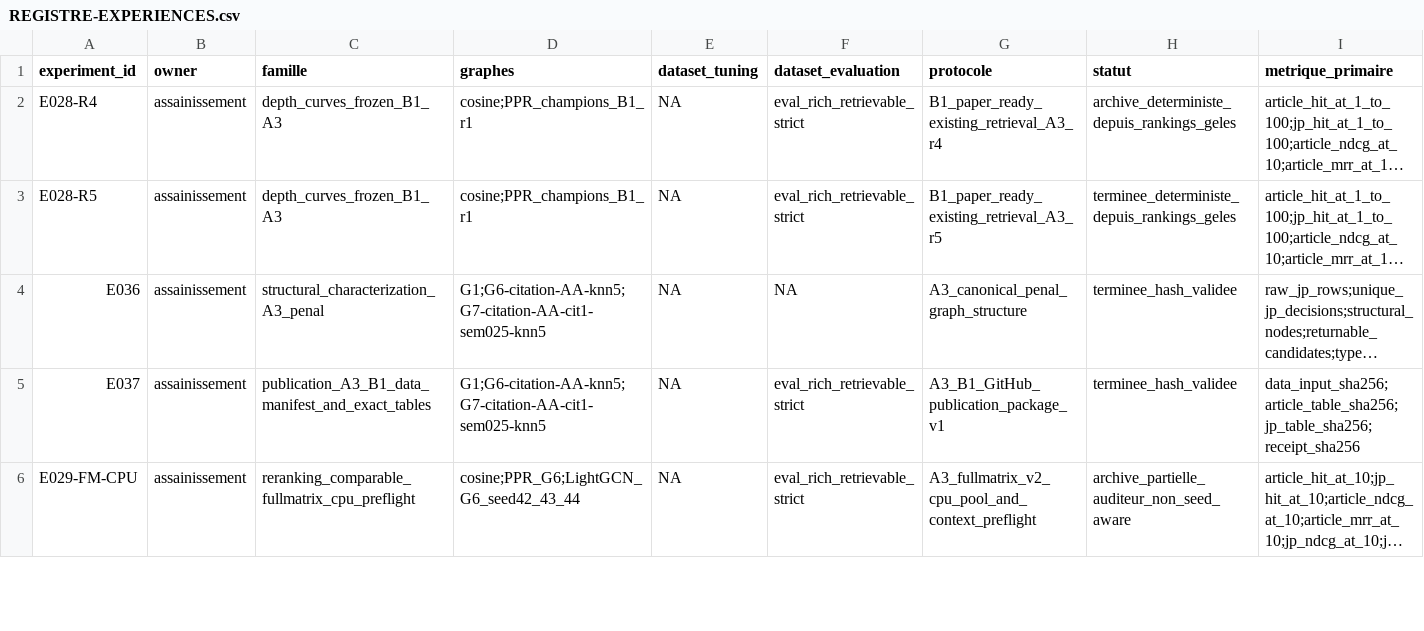
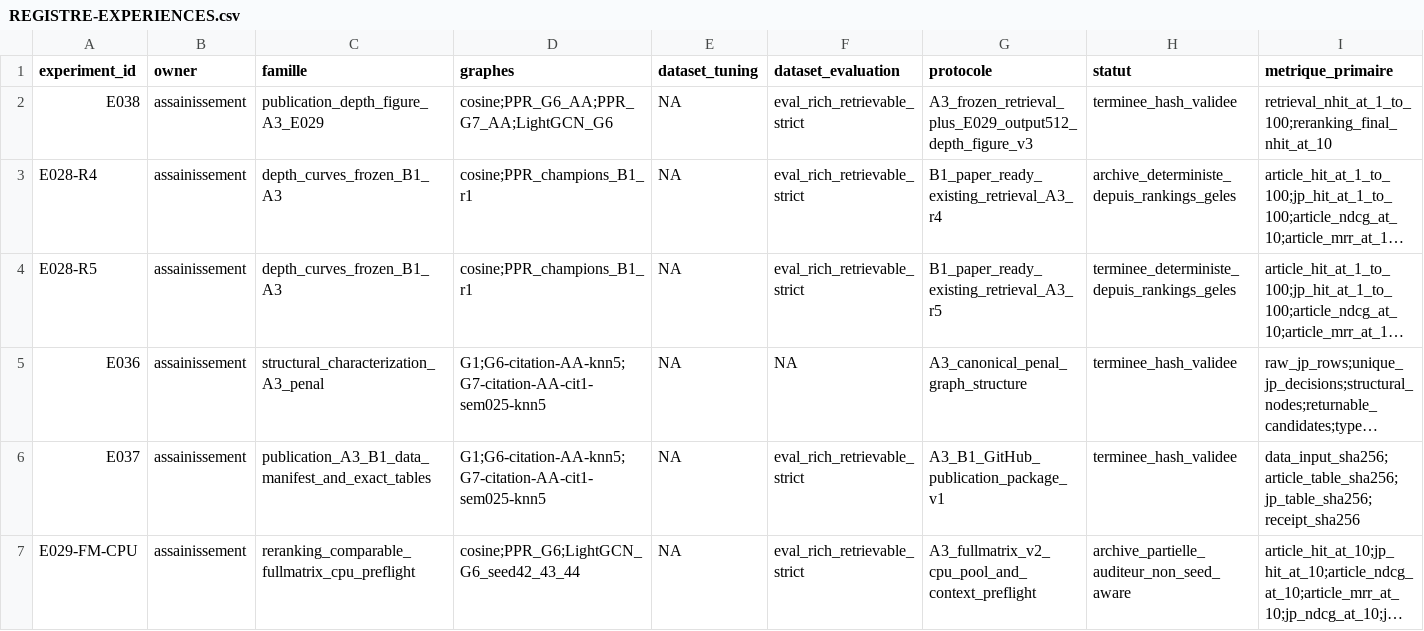
Before and after one commit to matt-kaep/legal_knowledge_graph, a CSV file: 01-Projet/paper-control/REGISTRE-EXPERIENCES.csv, drawn as a sheet; only a part is shown; long unchanged cells end in …; rows hold the shown columns only; the diff names each change by its address in the sheet, - before the commit and + after, or states it on an @@ line.

```diff
--- a/01-Projet/paper-control/REGISTRE-EXPERIENCES.csv
+++ b/01-Projet/paper-control/REGISTRE-EXPERIENCES.csv
+row 2: E038 | assainissement | publication_depth_figure_A3_E029 | cosine;PPR_G6_AA;PPR_G7_AA;LightGCN_G6 | NA | eval_rich_retrievable_strict | A3_frozen_retrieval_plus_E029_output512_depth_figure_v3 | terminee_hash_validee | retrieval_nhit_at_1_to_100;reranking_final_nhit_at_10
```
Also changed, not shown: 01-Projet/paper-control/REGISTRE-RESULTATS.csv, 11 other files.
